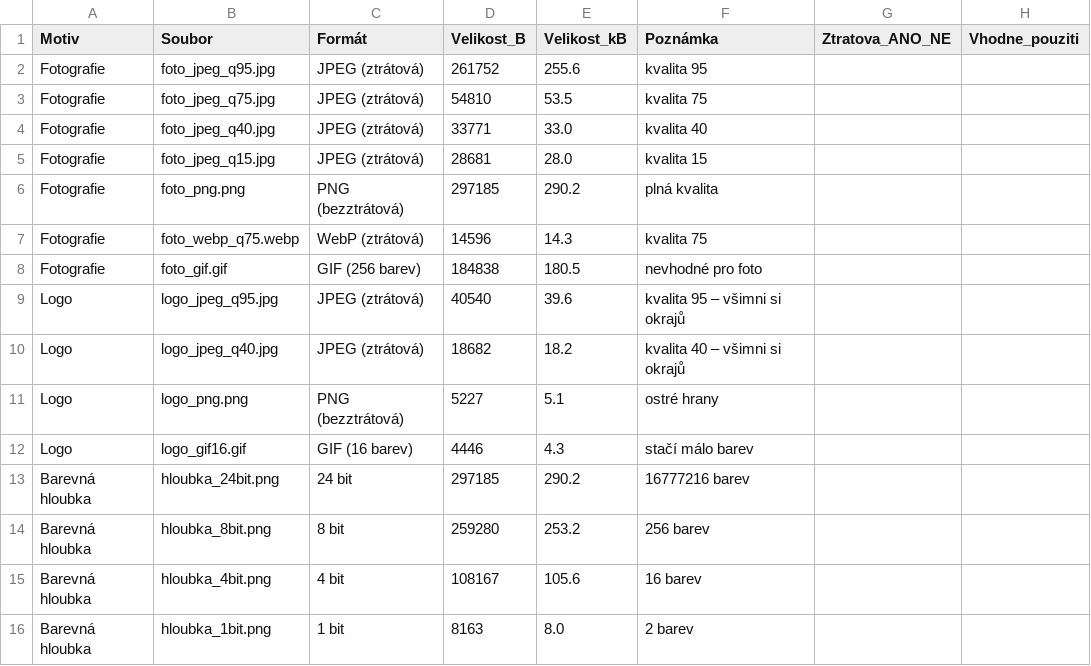
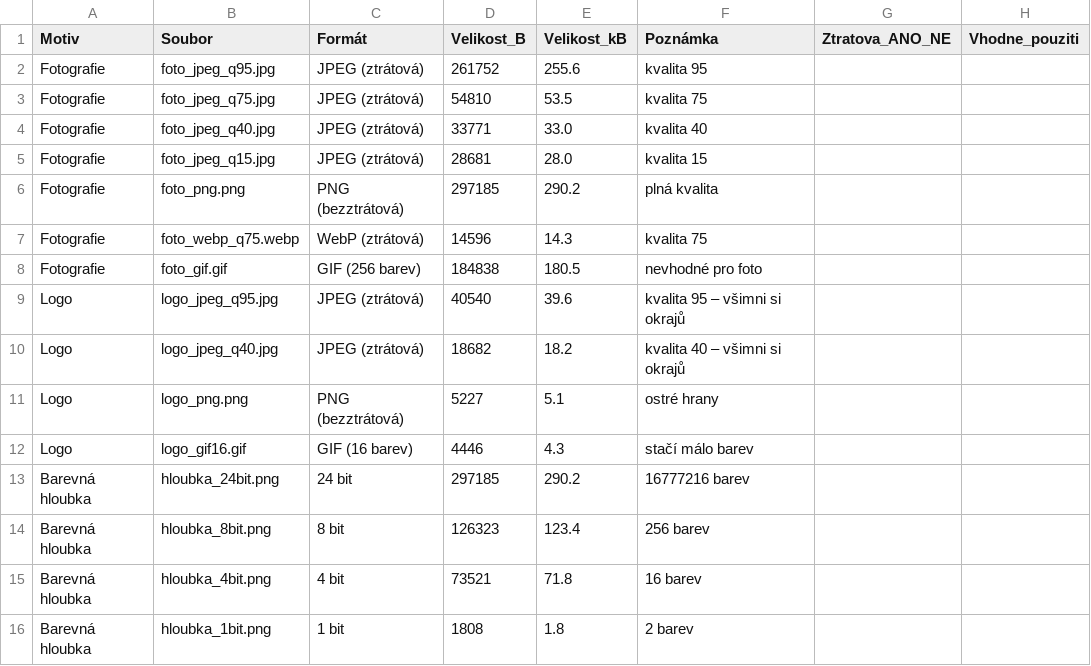
Before and after one commit to hlaska18/karel_hlas-web, a CSV file: public/materialy/1L/6/Podklady k aktivitám/02. Formáty a komprese.csv, drawn as a sheet.

```diff
--- a/public/materialy/1L/6/Podklady k aktivitám/02. Formáty a komprese.csv
+++ b/public/materialy/1L/6/Podklady k aktivitám/02. Formáty a komprese.csv
@@ -13,4 +13,4 @@ Logo;logo_gif16.gif;GIF (16 barev);4446;4.3;stačí málo barev;;
 Barevná hloubka;hloubka_24bit.png;24 bit;297185;290.2;16777216 barev;;
-Barevná hloubka;hloubka_8bit.png;8 bit;259280;253.2;256 barev;;
-Barevná hloubka;hloubka_4bit.png;4 bit;108167;105.6;16 barev;;
-Barevná hloubka;hloubka_1bit.png;1 bit;8163;8.0;2 barev;;
+Barevná hloubka;hloubka_8bit.png;8 bit;126323;123.4;256 barev;;
+Barevná hloubka;hloubka_4bit.png;4 bit;73521;71.8;16 barev;;
+Barevná hloubka;hloubka_1bit.png;1 bit;1808;1.8;2 barev;;
```
Also changed, not shown: 10 other files.
